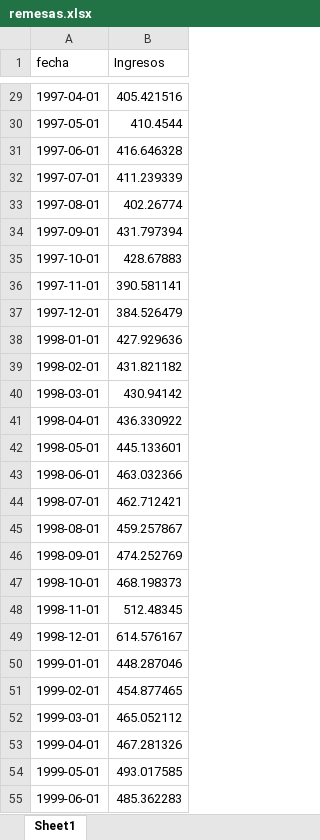
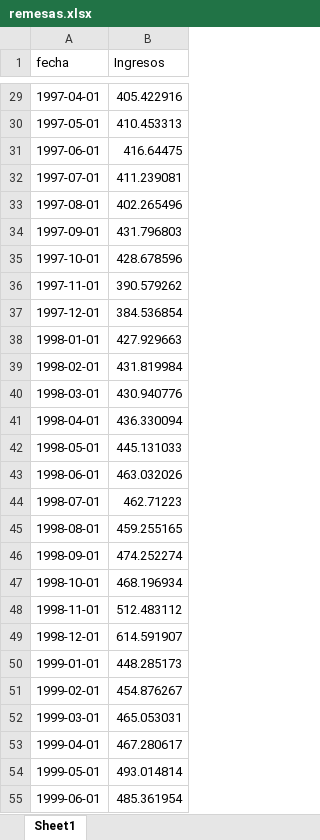
Before and after one commit to edwardobrusin/panorama, an Excel workbook: data/intermediate/remesas.xlsx, sheet Sheet1, drawn as a sheet; only a part is shown, gaps mark what is left out; values as stored, in another font and other column widths than the file's, no borders; the diff covers the shown part only; the diff names each change by its address in the sheet, - before the commit and + after, or states it on an @@ line.

```diff
--- a/data/intermediate/remesas.xlsx (sheet Sheet1)
+++ b/data/intermediate/remesas.xlsx (sheet Sheet1)
-B29 (Ingresos): 405.421516
+B29 (Ingresos): 405.422916
-B30 (Ingresos): 410.4544
+B30 (Ingresos): 410.453313
-B31 (Ingresos): 416.646328
+B31 (Ingresos): 416.64475
-B32 (Ingresos): 411.239339
+B32 (Ingresos): 411.239081
-B33 (Ingresos): 402.26774
+B33 (Ingresos): 402.265496
-B34 (Ingresos): 431.797394
+B34 (Ingresos): 431.796803
-B35 (Ingresos): 428.67883
+B35 (Ingresos): 428.678596
-B36 (Ingresos): 390.581141
+B36 (Ingresos): 390.579262
-B37 (Ingresos): 384.526479
+B37 (Ingresos): 384.536854
-B38 (Ingresos): 427.929636
+B38 (Ingresos): 427.929663
-B39 (Ingresos): 431.821182
+B39 (Ingresos): 431.819984
-B40 (Ingresos): 430.94142
+B40 (Ingresos): 430.940776
-B41 (Ingresos): 436.330922
+B41 (Ingresos): 436.330094
-B42 (Ingresos): 445.133601
+B42 (Ingresos): 445.131033
-B43 (Ingresos): 463.032366
+B43 (Ingresos): 463.032026
-B44 (Ingresos): 462.712421
+B44 (Ingresos): 462.71223
-B45 (Ingresos): 459.257867
+B45 (Ingresos): 459.255165
-B46 (Ingresos): 474.252769
+B46 (Ingresos): 474.252274
-B47 (Ingresos): 468.198373
+B47 (Ingresos): 468.196934
-B48 (Ingresos): 512.48345
+B48 (Ingresos): 512.483112
-B49 (Ingresos): 614.576167
+B49 (Ingresos): 614.591907
-B50 (Ingresos): 448.287046
+B50 (Ingresos): 448.285173
-B51 (Ingresos): 454.877465
+B51 (Ingresos): 454.876267
-B52 (Ingresos): 465.052112
+B52 (Ingresos): 465.053031
-B53 (Ingresos): 467.281326
+B53 (Ingresos): 467.280617
-B54 (Ingresos): 493.017585
+B54 (Ingresos): 493.014814
-B55 (Ingresos): 485.362283
+B55 (Ingresos): 485.361954
```
Also changed, not shown: 1 added row and 351 edited cells elsewhere in this sheet, data/intermediate/ied.xlsx, 2 other files.
